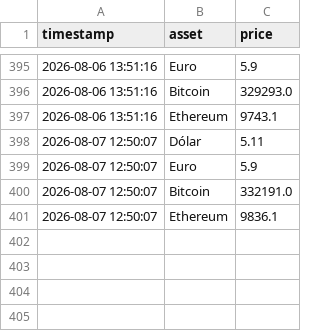
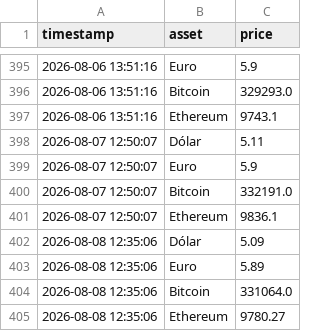
Before and after one commit to renanqsr/ML-price-tracker, a CSV file: data/market_trends.csv, drawn as a sheet; only a part is shown, gaps mark what is left out.

Commit message:
chore(data): market trends updated 2026-08-08 12:35

```diff
--- a/data/market_trends.csv
+++ b/data/market_trends.csv
@@ -401 +401,5 @@ timestamp,asset,price
 2026-08-07 12:50:07,Ethereum,9836.1
+2026-08-08 12:35:06,Dólar,5.09
+2026-08-08 12:35:06,Euro,5.89
+2026-08-08 12:35:06,Bitcoin,331064.0
+2026-08-08 12:35:06,Ethereum,9780.27
```
